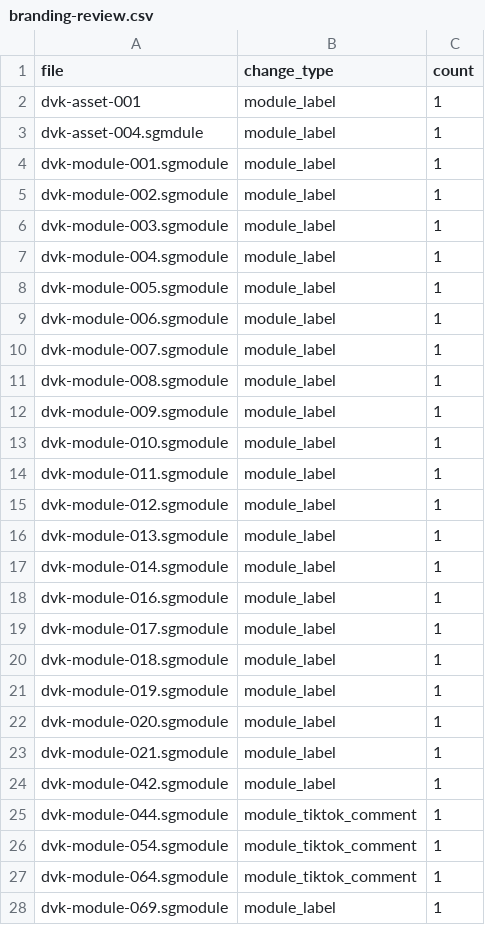
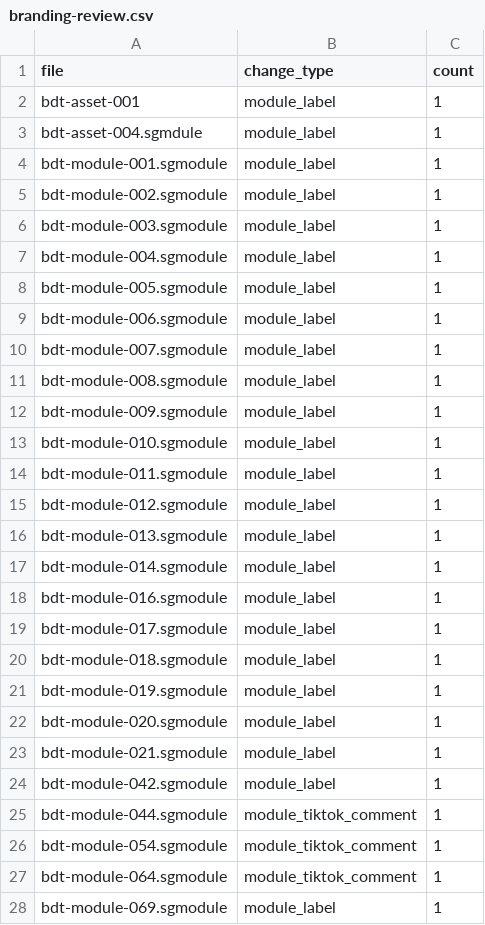
Before and after one commit to bdthihi/LocketGold_BDT, a CSV file: audit/branding-review.csv, drawn as a sheet; only a part is shown; the diff covers the shown part only.

Commit message:
Update branding-review.csv with new assets
Updated branding review CSV to include new assets and changes.

```diff
--- a/audit/branding-review.csv
+++ b/audit/branding-review.csv
@@ -1,28 +1,28 @@
 file,change_type,count
-dvk-asset-001,module_label,1
-dvk-asset-004.sgmdule,module_label,1
-dvk-module-001.sgmodule,module_label,1
-dvk-module-002.sgmodule,module_label,1
-dvk-module-003.sgmodule,module_label,1
-dvk-module-004.sgmodule,module_label,1
-dvk-module-005.sgmodule,module_label,1
-dvk-module-006.sgmodule,module_label,1
-dvk-module-007.sgmodule,module_label,1
-dvk-module-008.sgmodule,module_label,1
-dvk-module-009.sgmodule,module_label,1
-dvk-module-010.sgmodule,module_label,1
-dvk-module-011.sgmodule,module_label,1
-dvk-module-012.sgmodule,module_label,1
-dvk-module-013.sgmodule,module_label,1
-dvk-module-014.sgmodule,module_label,1
-dvk-module-016.sgmodule,module_label,1
-dvk-module-017.sgmodule,module_label,1
-dvk-module-018.sgmodule,module_label,1
-dvk-module-019.sgmodule,module_label,1
-dvk-module-020.sgmodule,module_label,1
-dvk-module-021.sgmodule,module_label,1
-dvk-module-042.sgmodule,module_label,1
-dvk-module-044.sgmodule,module_tiktok_comment,1
-dvk-module-054.sgmodule,module_tiktok_comment,1
-dvk-module-064.sgmodule,module_tiktok_comment,1
-dvk-module-069.sgmodule,module_label,1
+bdt-asset-001,module_label,1
+bdt-asset-004.sgmdule,module_label,1
+bdt-module-001.sgmodule,module_label,1
+bdt-module-002.sgmodule,module_label,1
+bdt-module-003.sgmodule,module_label,1
+bdt-module-004.sgmodule,module_label,1
+bdt-module-005.sgmodule,module_label,1
+bdt-module-006.sgmodule,module_label,1
+bdt-module-007.sgmodule,module_label,1
+bdt-module-008.sgmodule,module_label,1
+bdt-module-009.sgmodule,module_label,1
+bdt-module-010.sgmodule,module_label,1
+bdt-module-011.sgmodule,module_label,1
+bdt-module-012.sgmodule,module_label,1
+bdt-module-013.sgmodule,module_label,1
+bdt-module-014.sgmodule,module_label,1
+bdt-module-016.sgmodule,module_label,1
+bdt-module-017.sgmodule,module_label,1
+bdt-module-018.sgmodule,module_label,1
+bdt-module-019.sgmodule,module_label,1
+bdt-module-020.sgmodule,module_label,1
+bdt-module-021.sgmodule,module_label,1
+bdt-module-042.sgmodule,module_label,1
+bdt-module-044.sgmodule,module_tiktok_comment,1
+bdt-module-054.sgmodule,module_tiktok_comment,1
+bdt-module-064.sgmodule,module_tiktok_comment,1
+bdt-module-069.sgmodule,module_label,1
```
Also changed, not shown: 149 edited cells elsewhere in this file.
